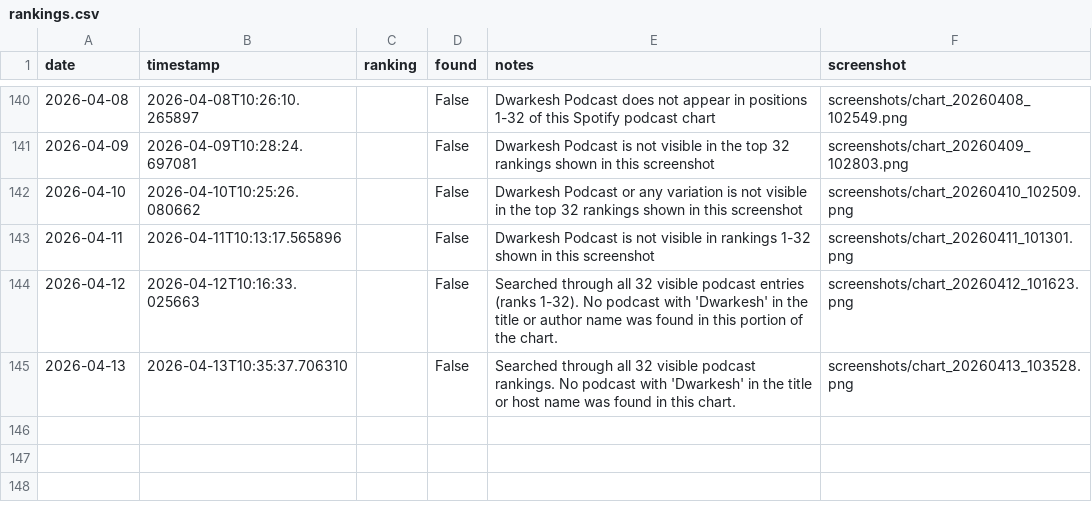
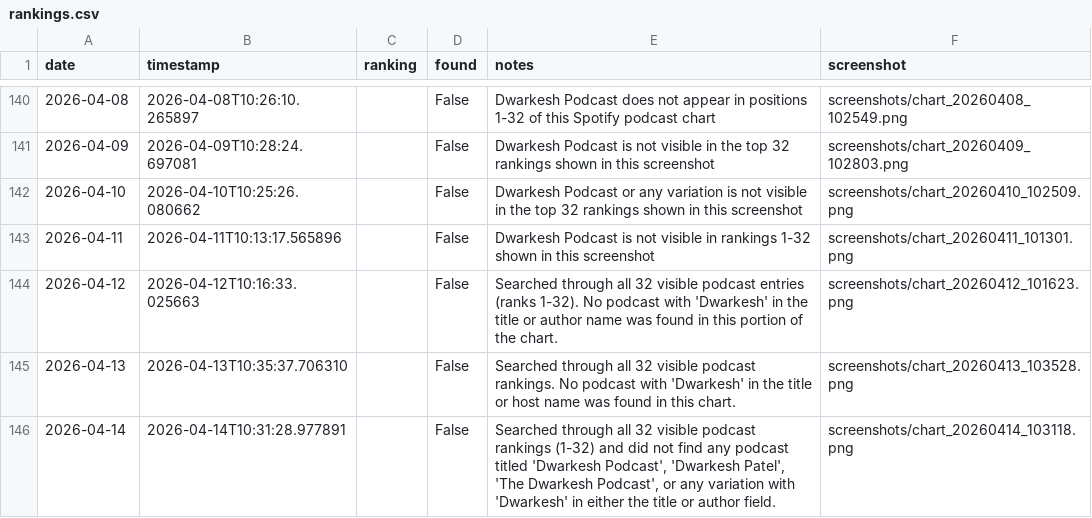
Before and after one commit to dwarkeshsp/spotify-chart-tracker, a CSV file: rankings.csv, drawn as a sheet; only a part is shown, gaps mark what is left out.

```diff
--- a/rankings.csv
+++ b/rankings.csv
@@ -145 +145,2 @@ date,timestamp,ranking,found,notes,screenshot
 2026-04-13,2026-04-13T10:35:37.706310,,False,Searched through all 32 visible podcast rankings. No podcast with 'Dwarkesh' in the title or host name was found in this chart.,screenshots/chart_20260413_103528.png
+2026-04-14,2026-04-14T10:31:28.977891,,False,"Searched through all 32 visible podcast rankings (1-32) and did not find any podcast titled 'Dwarkesh Podcast', 'Dwarkesh Patel', 'The Dwarkesh Podcast', or any variation with 'Dwarkesh' in either the title or author field.",screenshots/chart_20260414_103118.png
```
Also changed, not shown: 2 other files.
